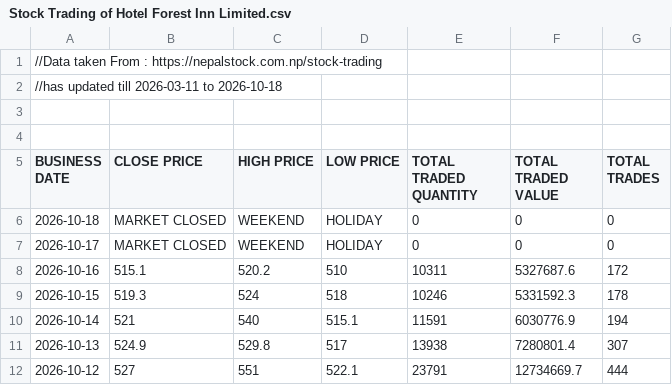
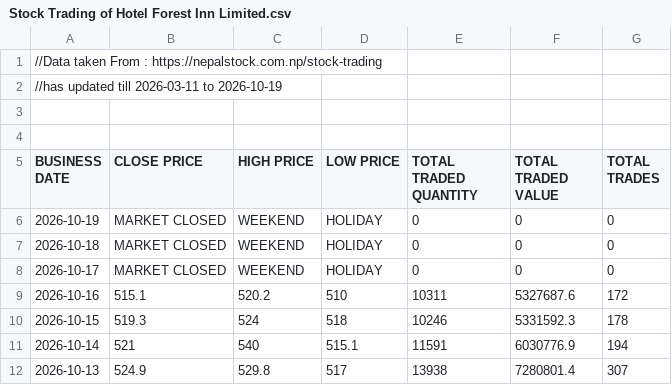
Before and after one commit to sushanttds-jpg/HfIN_Analysis_Using_Python, a CSV file: Stock Trading of Hotel Forest Inn Limited.csv, drawn as a sheet; only a part is shown; the shorter side is filled out with more unchanged rows.

Commit message:
Update Stock Trading of Hotel Forest Inn Limited.csv

```diff
--- a/Stock Trading of Hotel Forest Inn Limited.csv
+++ b/Stock Trading of Hotel Forest Inn Limited.csv
@@ -1,3 +1,3 @@
 //Data taken From : https://nepalstock.com.np/stock-trading
-//has updated till 2026-03-11 to 2026-10-18
+//has updated till 2026-03-11 to 2026-10-19
 
@@ -5,2 +5,3 @@
 BUSINESS DATE,CLOSE PRICE,HIGH PRICE,LOW PRICE,TOTAL TRADED QUANTITY,TOTAL TRADED VALUE,TOTAL TRADES
+2026-10-19,MARKET CLOSED,WEEKEND,HOLIDAY,0,0,0
 2026-10-18,MARKET CLOSED,WEEKEND,HOLIDAY,0,0,0
```
